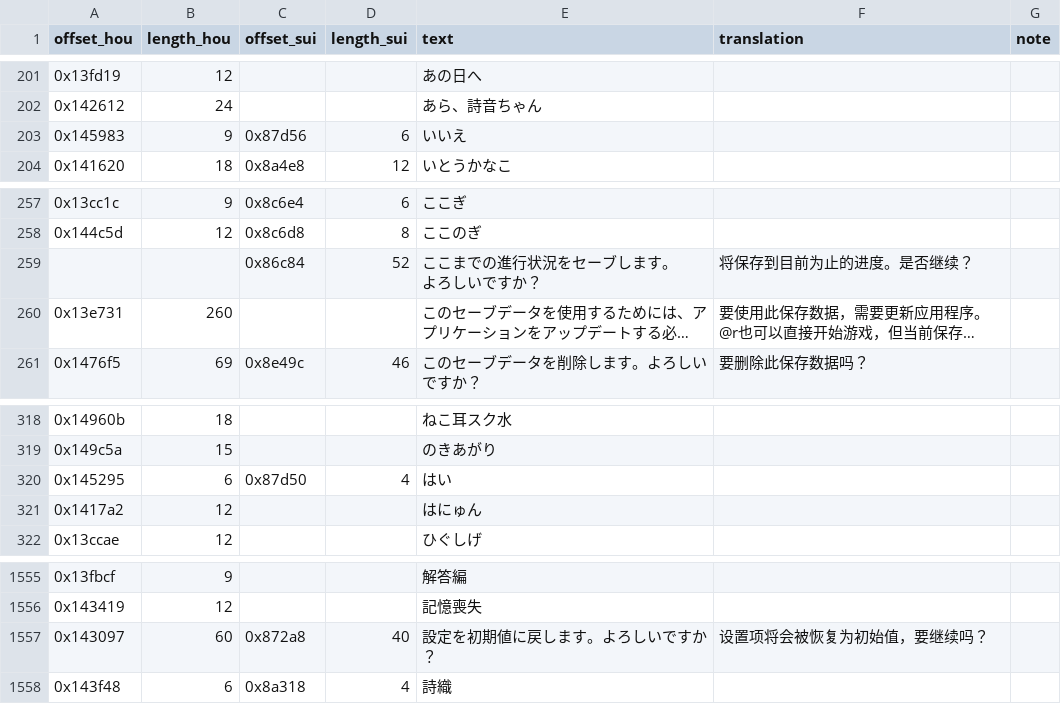
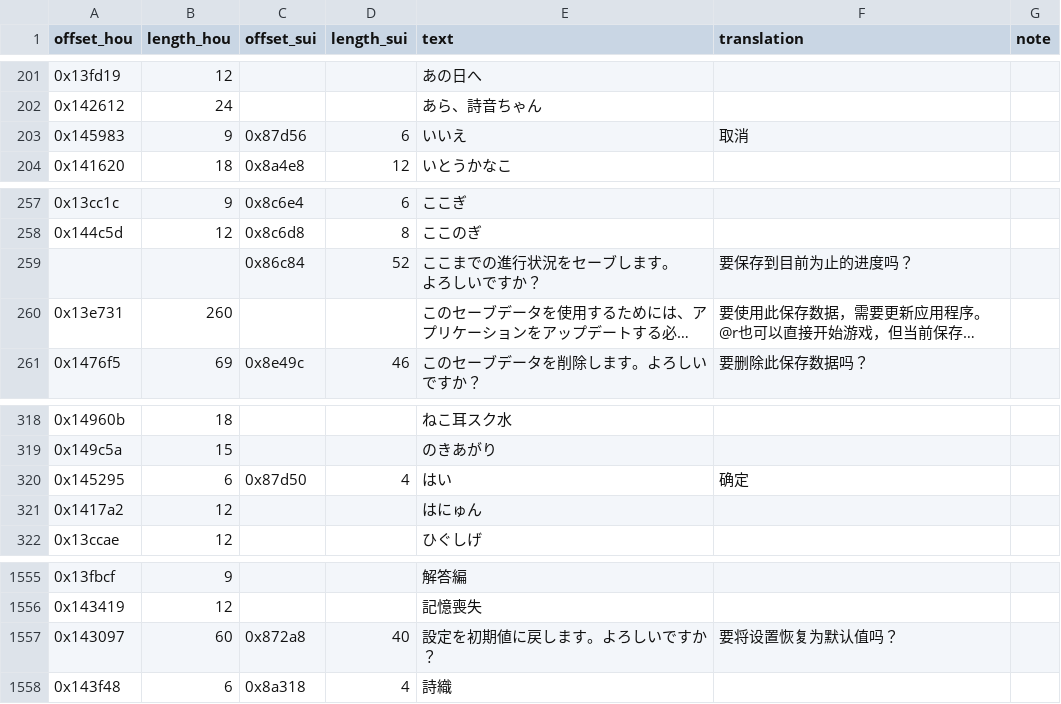
Before and after one commit to nini22P/higurashi-chs, a CSV file: binary.csv, drawn as a sheet; only a part is shown, gaps mark what is left out; long unchanged cells end in …; the diff covers the shown part only; the diff names each change by its address in the sheet, - before the commit and + after, or states it on an @@ line.

Commit message:
update font and translations in binary.csv

```diff
--- a/binary.csv
+++ b/binary.csv
-F203 (translation): (empty)
+F203 (translation): 取消
-F259 (translation): 将保存到目前为止的进度。是否继续？
+F259 (translation): 要保存到目前为止的进度吗？
-F320 (translation): (empty)
+F320 (translation): 确定
-F1557 (translation): 设置项将会被恢复为初始值，要继续吗？
+F1557 (translation): 要将设置恢复为默认值吗？
```
Also changed, not shown: 22 edited cells elsewhere in this file, 2 other files.
